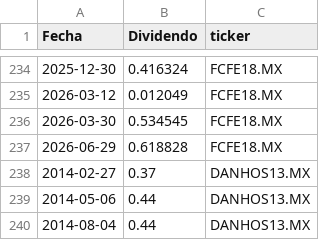
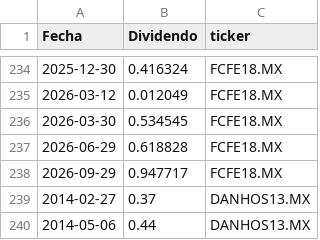
Before and after one commit to javirodriguez-da/fibra-dashboard, a CSV file: data/dividendos.csv, drawn as a sheet; only a part is shown, gaps mark what is left out; the shorter side is filled out with more unchanged rows.

```diff
--- a/data/dividendos.csv
+++ b/data/dividendos.csv
@@ -237,2 +237,3 @@ Fecha,Dividendo,ticker
 2026-06-29,0.618828,FCFE18.MX
+2026-09-29,0.947717,FCFE18.MX
 2014-02-27,0.37,DANHOS13.MX
```
Also changed, not shown: data/precios.csv.
